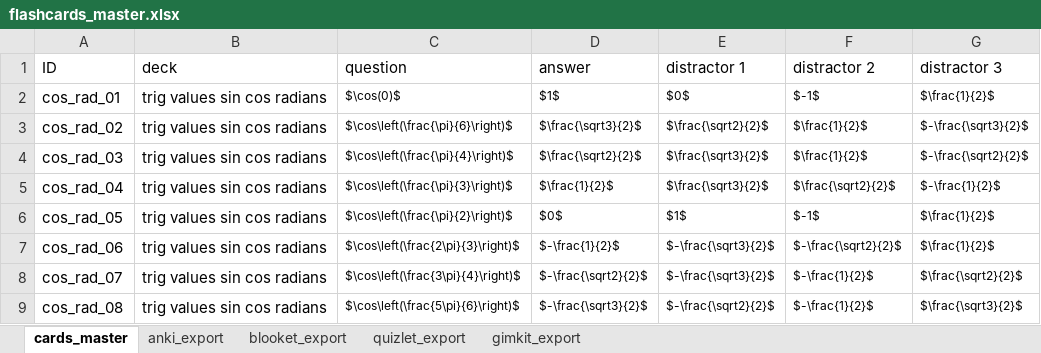
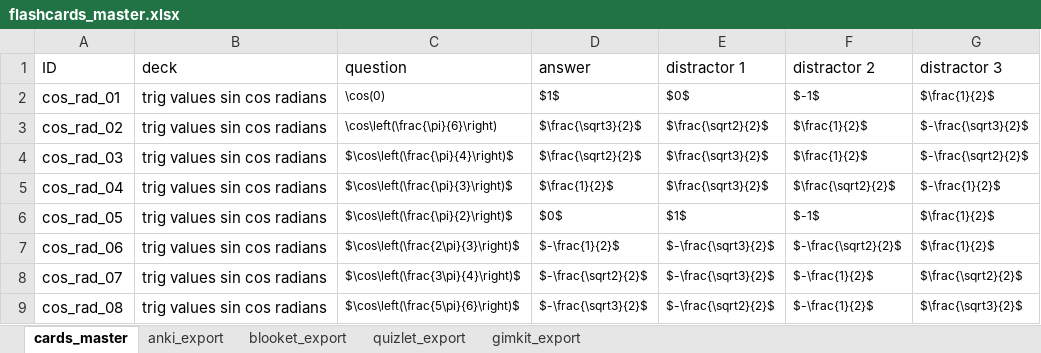
Before and after one commit to mrmath3/Math-Flashcards, an Excel workbook: excel/flashcards_master.xlsx, sheet cards_master, drawn as a sheet; only a part is shown; values as stored, in another font and other column widths than the file's, no borders; the diff covers the shown part only; the diff names each change by its address in the sheet, - before the commit and + after, or states it on an @@ line.

Commit message:
Update flashcards_master.xlsx

```diff
--- a/excel/flashcards_master.xlsx (sheet cards_master)
+++ b/excel/flashcards_master.xlsx (sheet cards_master)
-C2 (question): $\cos(0)$
+C2 (question): \cos(0)
-C3 (question): $\cos\left(\frac{\pi}{6}\right)$
+C3 (question): \cos\left(\frac{\pi}{6}\right)
```
Also changed, not shown: 40 added rows and 2 removed rows elsewhere in this sheet, sheet anki_export.
